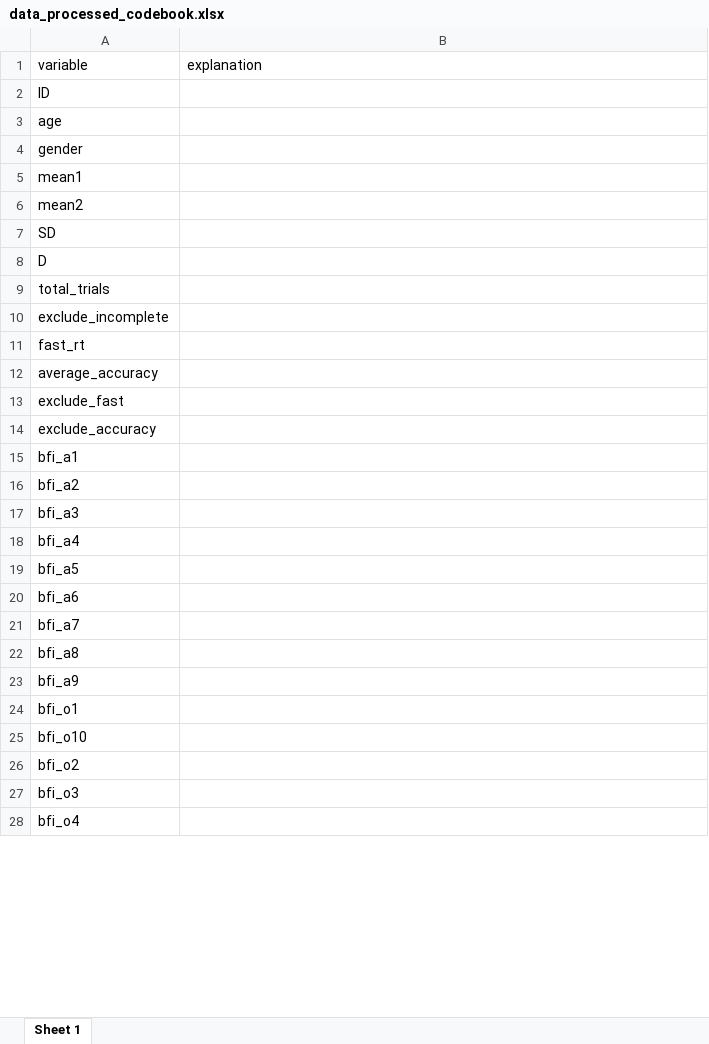
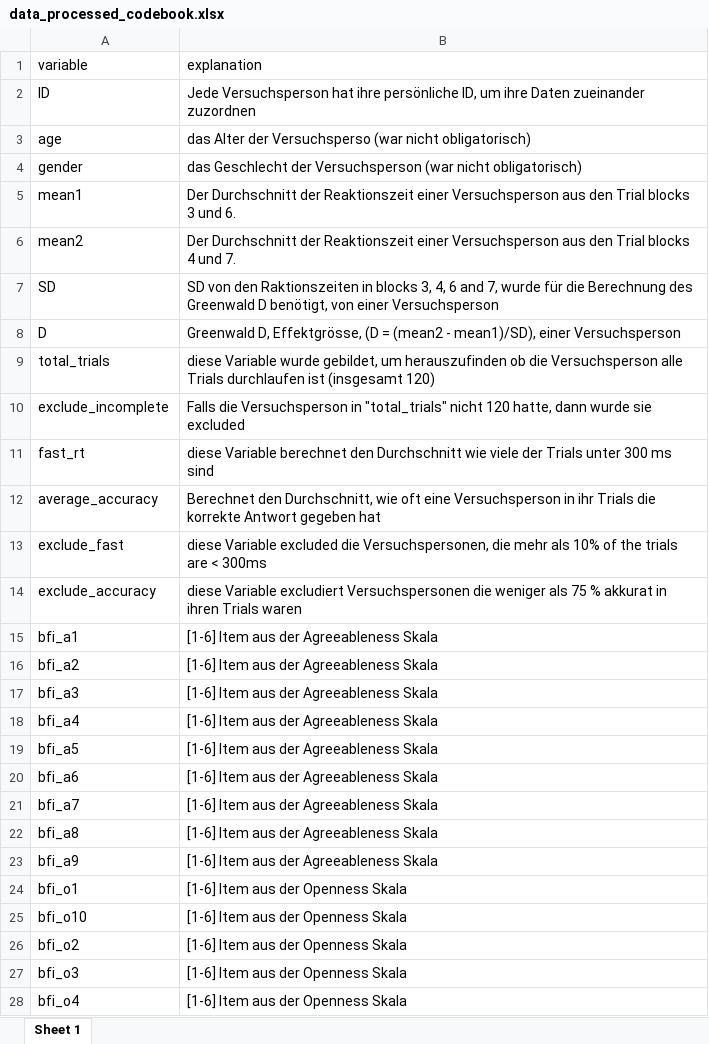
Before and after one commit to TinaP-Student/dpm-assignments, an Excel workbook: personality and race-IAT study/data/processed/data_processed_codebook.xlsx, sheet Sheet 1, drawn as a sheet; only a part is shown; values as stored, in another font and other column widths than the file's, no borders; the diff covers the shown part only; the diff names each change by its address in the sheet, - before the commit and + after, or states it on an @@ line.

Commit message:
nearly finished the analysing part
 - plots nearly finished
- worked on the codebook

```diff
--- a/personality and race-IAT study/data/processed/data_processed_codebook.xlsx (sheet Sheet 1)
+++ b/personality and race-IAT study/data/processed/data_processed_codebook.xlsx (sheet Sheet 1)
-B2 (explanation): (empty)
+B2 (explanation): Jede Versuchsperson hat ihre persönliche ID, um ihre Daten zueinander zuzordnen
-B3 (explanation): (empty)
+B3 (explanation): das Alter der Versuchsperso (war nicht obligatorisch)
-B4 (explanation): (empty)
+B4 (explanation): das Geschlecht der Versuchsperson (war nicht obligatorisch)
-B5 (explanation): (empty)
+B5 (explanation): Der Durchschnitt der Reaktionszeit einer Versuchsperson aus den Trial blocks 3 und 6.
-B6 (explanation): (empty)
+B6 (explanation): Der Durchschnitt der Reaktionszeit einer Versuchsperson aus den Trial blocks 4 und 7.
-B7 (explanation): (empty)
+B7 (explanation): SD von den Raktionszeiten in blocks 3, 4, 6 and 7, wurde für die Berechnung des Greenwald D benötigt, von einer Versuchsperson
-B8 (explanation): (empty)
+B8 (explanation): Greenwald D, Effektgrösse, (D = (mean2 - mean1)/SD), einer Versuchsperson
-B9 (explanation): (empty)
+B9 (explanation): diese Variable wurde gebildet, um herauszufinden ob die Versuchsperson alle Trials durchlaufen ist (insgesamt 120)
-B10 (explanation): (empty)
+B10 (explanation): Falls die Versuchsperson in "total_trials" nicht 120 hatte, dann wurde sie excluded
-B11 (explanation): (empty)
+B11 (explanation): diese Variable berechnet den Durchschnitt wie viele der Trials unter 300 ms sind
-B12 (explanation): (empty)
+B12 (explanation): Berechnet den Durchschnitt, wie oft eine Versuchsperson in ihr Trials die korrekte Antwort gegeben hat
-B13 (explanation): (empty)
+B13 (explanation): diese Variable excluded die Versuchspersonen, die mehr als 10% of the trials are < 300ms
-B14 (explanation): (empty)
+B14 (explanation): diese Variable excludiert Versuchspersonen die weniger als 75 % akkurat in ihren Trials waren
-B15:B23 (explanation): (empty)
+B15:B23 (explanation): [1-6] Item aus der Agreeableness Skala
-B24:B28 (explanation): (empty)
+B24:B28 (explanation): [1-6] Item aus der Openness Skala
```
Also changed, not shown: 38 edited cells elsewhere in this sheet, plot assignment/Sova Mains.xlsx, 9 other files.
